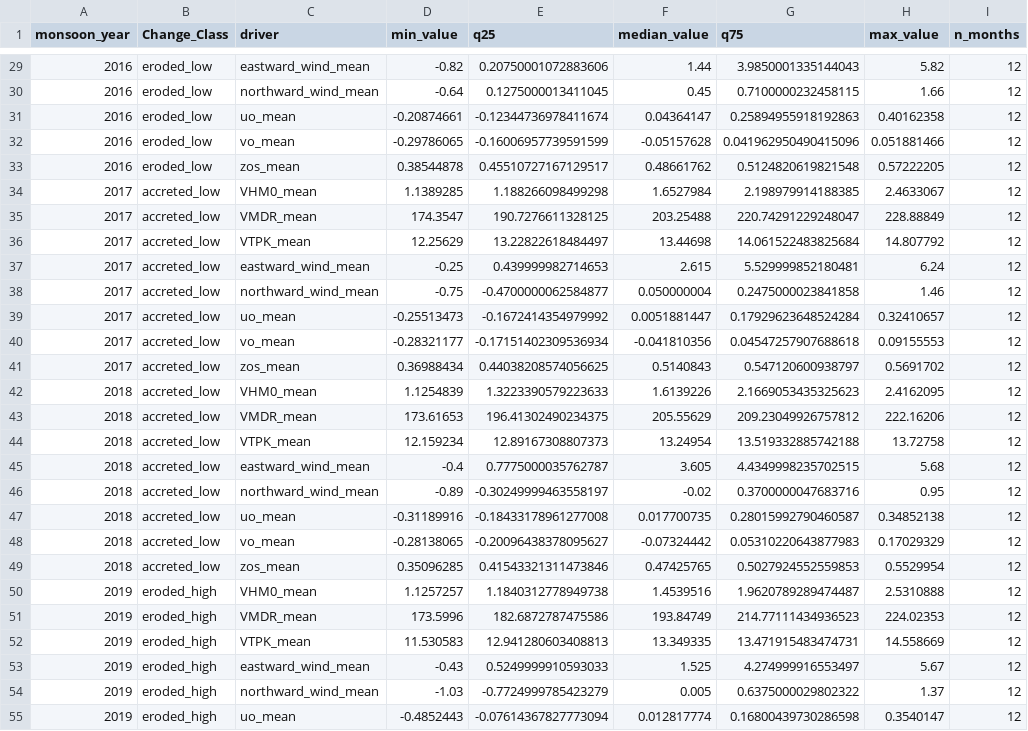
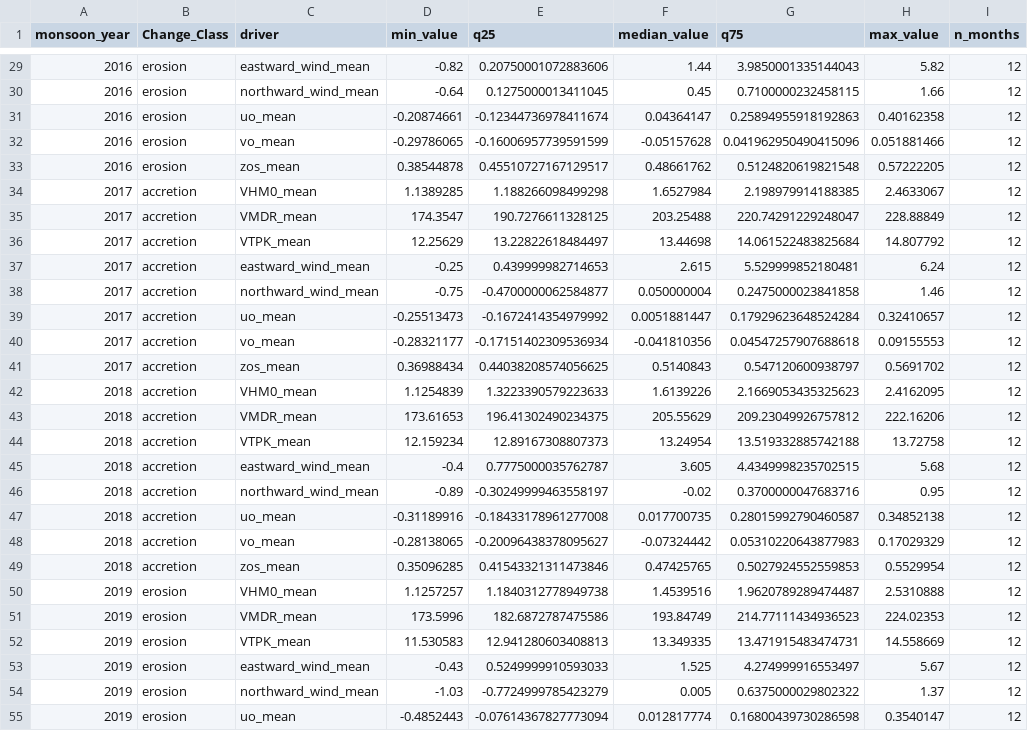
Before and after one commit to ThimalkaCosta/coastalai, a CSV file: outputs/erosion_driver_yearly_ranges.csv, drawn as a sheet; only a part is shown, gaps mark what is left out; the diff covers the shown part only; the diff names each change by its address in the sheet, - before the commit and + after, or states it on an @@ line.

```diff
--- a/outputs/erosion_driver_yearly_ranges.csv
+++ b/outputs/erosion_driver_yearly_ranges.csv
-B29:B33 (Change_Class): eroded_low
+B29:B33 (Change_Class): erosion
-B34:B49 (Change_Class): accreted_low
+B34:B49 (Change_Class): accretion
-B50:B55 (Change_Class): eroded_high
+B50:B55 (Change_Class): erosion
```
Also changed, not shown: 61 edited cells elsewhere in this file, outputs/erosion_driver_yearly_effect_ranges.csv, outputs/year_wise_shoreline_labels.csv, 16 other files.
